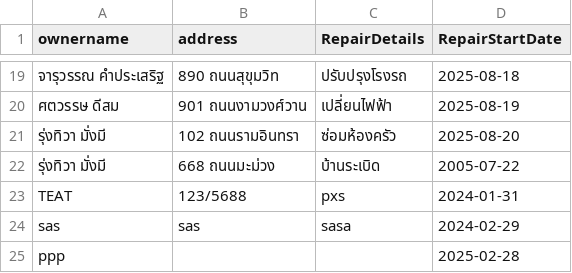
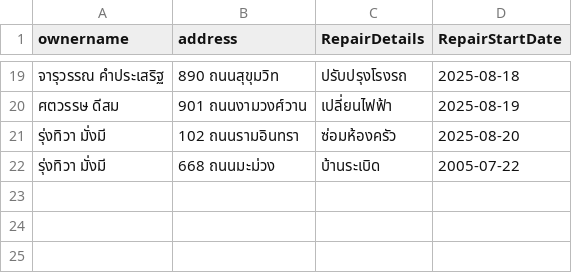
Before and after one commit to yod2803/Final_Project, a CSV file: repairs.csv, drawn as a sheet; only a part is shown, gaps mark what is left out; the diff names each change by its address in the sheet, - before the commit and + after, or states it on an @@ line.

Commit message:
Update repairs.csv
แก้ไข ชื่อ

```diff
--- a/repairs.csv
+++ b/repairs.csv
-row 23: TEAT | 123/5688 | pxs | 2024-01-31
-row 24: sas | sas | sasa | 2024-02-29
-row 25: ppp |  |  | 2025-02-28
```
